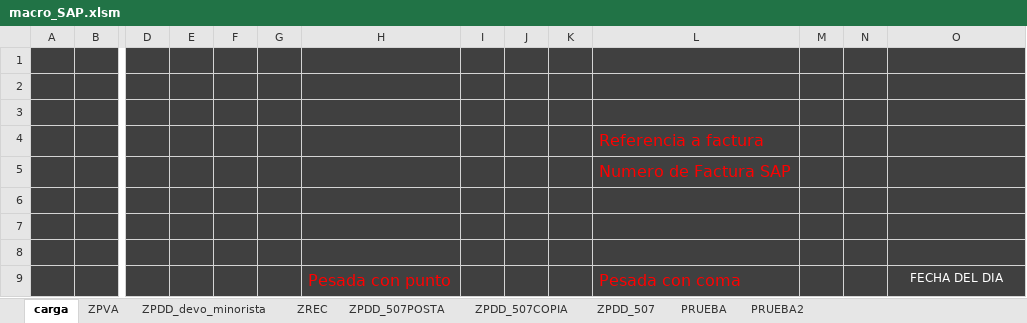
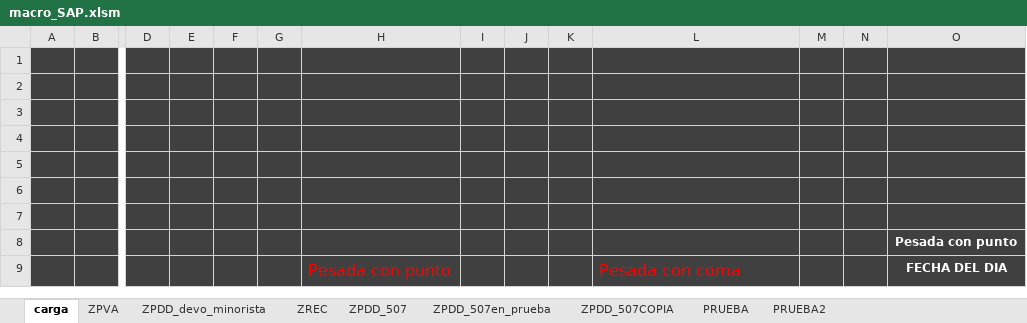
Before and after one commit to vongif/laburo_visualbasic, an Excel workbook: macro_SAP.xlsm, sheet carga, drawn as a sheet; only a part is shown, gaps mark what is left out; values as stored, in another font and other column widths than the file's, no borders; charts and pictures not drawn; removed rows and columns are numbered as before the commit, all else as after; rows hold the shown columns only; the diff names each change by its address in the sheet, - before the commit and + after, or states it on an @@ line.

Commit message:
* pesada en devo 507 y doc de referencia * R01 y R02 en REC

```diff
--- a/macro_SAP.xlsm (sheet carga)
+++ b/macro_SAP.xlsm (sheet carga)
-sheet tab: ZPDD_507POSTA
+sheet tab: ZPDD_507en_prueba
@@ sheet tab order changed: carga | ZPVA | ZPDD_devo_minorista | ZREC | ZPDD_507 | ZPDD_507en_prueba | ZPDD_507COPIA | PRUEBA | PRUEBA2 @@
-row 4:  |  |  |  |  |  |  |  |  |  | Referencia a factura
-row 5:  |  |  |  |  |  |  |  |  |  | Numero de Factura SAP
+row 7: (empty)
+row 8:  |  |  |  |  |  |  |  |  |  |  |  |  | Pesada con punto
-O9 bold: off
+O9 bold: on
```
Also changed, not shown: sheet ZPDD_507, sheet ZREC, sheet ZPDD_devo_minorista, charts or pictures.
